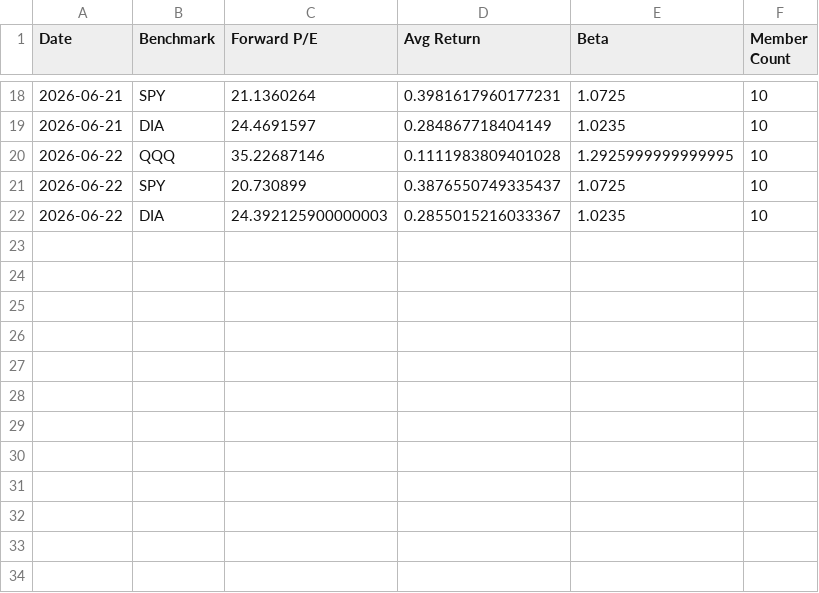
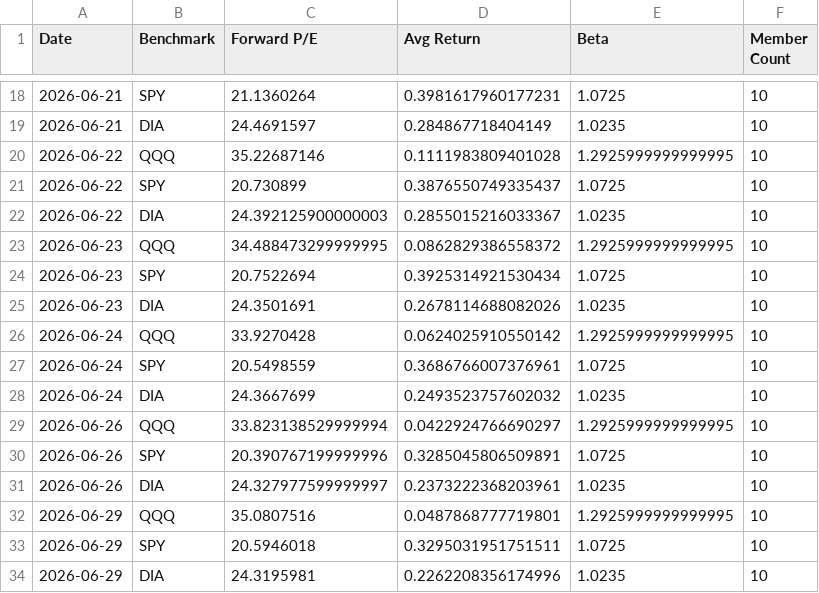
Before and after one commit to seenyoredave/ai_macro_git, a CSV file: archive/benchmark_history.csv, drawn as a sheet; only a part is shown, gaps mark what is left out.

```diff
--- a/archive/benchmark_history.csv
+++ b/archive/benchmark_history.csv
@@ -22 +22,13 @@ Date,Benchmark,Forward P/E,Avg Return,Beta,Member Count
 2026-06-22,DIA,24.392125900000003,0.2855015216033367,1.0235,10
+2026-06-23,QQQ,34.488473299999995,0.0862829386558372,1.2925999999999995,10
+2026-06-23,SPY,20.7522694,0.3925314921530434,1.0725,10
+2026-06-23,DIA,24.3501691,0.2678114688082026,1.0235,10
+2026-06-24,QQQ,33.9270428,0.0624025910550142,1.2925999999999995,10
+2026-06-24,SPY,20.5498559,0.3686766007376961,1.0725,10
+2026-06-24,DIA,24.3667699,0.2493523757602032,1.0235,10
+2026-06-26,QQQ,33.823138529999994,0.0422924766690297,1.2925999999999995,10
+2026-06-26,SPY,20.390767199999996,0.3285045806509891,1.0725,10
+2026-06-26,DIA,24.327977599999997,0.2373222368203961,1.0235,10
+2026-06-29,QQQ,35.0807516,0.0487868777719801,1.2925999999999995,10
+2026-06-29,SPY,20.5946018,0.3295031951751511,1.0725,10
+2026-06-29,DIA,24.3195981,0.2262208356174996,1.0235,10
```
Also changed, not shown: archive/fred_history.csv, archive/macro_history.csv, 5 other files.
